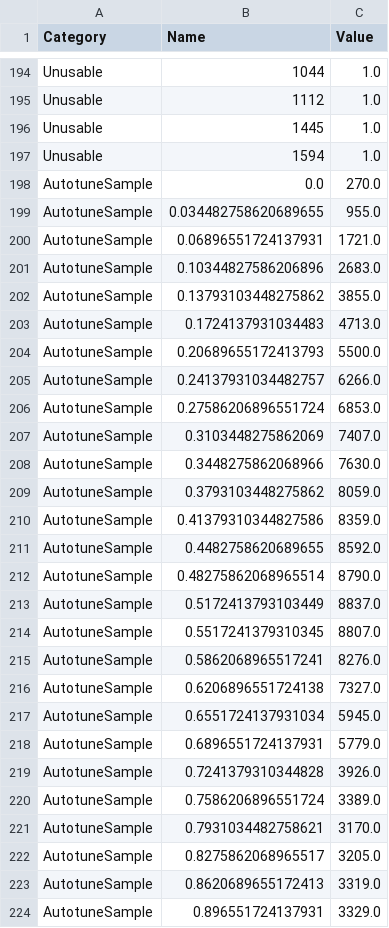
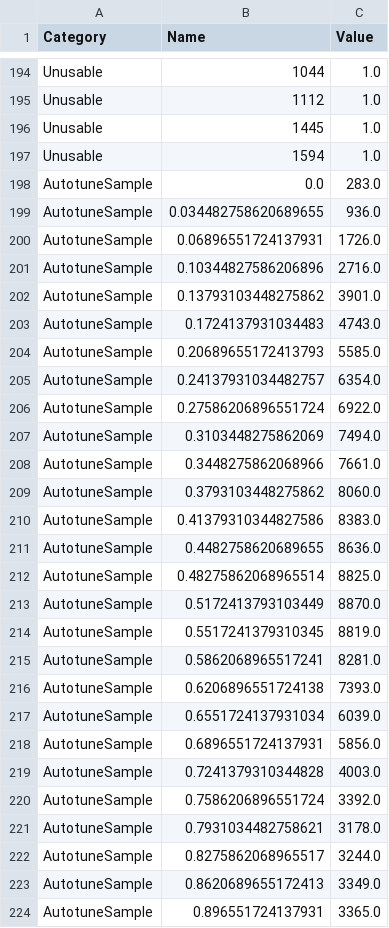
Before and after one commit to nanoporetech/pychopper, a TSV file: evaluation/edlib_report.tsv, drawn as a sheet; only a part is shown, gaps mark what is left out; the diff covers the shown part only.

```diff
--- a/evaluation/edlib_report.tsv
+++ b/evaluation/edlib_report.tsv
@@ -197,28 +197,28 @@ Unusable	1445	1.0
 Unusable	1594	1.0
-AutotuneSample	0.0	270.0
-AutotuneSample	0.034482758620689655	955.0
-AutotuneSample	0.06896551724137931	1721.0
-AutotuneSample	0.10344827586206896	2683.0
-AutotuneSample	0.13793103448275862	3855.0
-AutotuneSample	0.1724137931034483	4713.0
-AutotuneSample	0.20689655172413793	5500.0
-AutotuneSample	0.24137931034482757	6266.0
-AutotuneSample	0.27586206896551724	6853.0
-AutotuneSample	0.3103448275862069	7407.0
-AutotuneSample	0.3448275862068966	7630.0
-AutotuneSample	0.3793103448275862	8059.0
-AutotuneSample	0.41379310344827586	8359.0
-AutotuneSample	0.4482758620689655	8592.0
-AutotuneSample	0.48275862068965514	8790.0
-AutotuneSample	0.5172413793103449	8837.0
-AutotuneSample	0.5517241379310345	8807.0
-AutotuneSample	0.5862068965517241	8276.0
-AutotuneSample	0.6206896551724138	7327.0
-AutotuneSample	0.6551724137931034	5945.0
-AutotuneSample	0.6896551724137931	5779.0
-AutotuneSample	0.7241379310344828	3926.0
-AutotuneSample	0.7586206896551724	3389.0
-AutotuneSample	0.7931034482758621	3170.0
-AutotuneSample	0.8275862068965517	3205.0
-AutotuneSample	0.8620689655172413	3319.0
-AutotuneSample	0.896551724137931	3329.0
+AutotuneSample	0.0	283.0
+AutotuneSample	0.034482758620689655	936.0
+AutotuneSample	0.06896551724137931	1726.0
+AutotuneSample	0.10344827586206896	2716.0
+AutotuneSample	0.13793103448275862	3901.0
+AutotuneSample	0.1724137931034483	4743.0
+AutotuneSample	0.20689655172413793	5585.0
+AutotuneSample	0.24137931034482757	6354.0
+AutotuneSample	0.27586206896551724	6922.0
+AutotuneSample	0.3103448275862069	7494.0
+AutotuneSample	0.3448275862068966	7661.0
+AutotuneSample	0.3793103448275862	8060.0
+AutotuneSample	0.41379310344827586	8383.0
+AutotuneSample	0.4482758620689655	8636.0
+AutotuneSample	0.48275862068965514	8825.0
+AutotuneSample	0.5172413793103449	8870.0
+AutotuneSample	0.5517241379310345	8819.0
+AutotuneSample	0.5862068965517241	8281.0
+AutotuneSample	0.6206896551724138	7393.0
+AutotuneSample	0.6551724137931034	6039.0
+AutotuneSample	0.6896551724137931	5856.0
+AutotuneSample	0.7241379310344828	4003.0
+AutotuneSample	0.7586206896551724	3392.0
+AutotuneSample	0.7931034482758621	3178.0
+AutotuneSample	0.8275862068965517	3244.0
+AutotuneSample	0.8620689655172413	3349.0
+AutotuneSample	0.896551724137931	3365.0
```
Also changed, not shown: 3 edited cells elsewhere in this file, evaluation/phmm_report.tsv, 46 other files.
